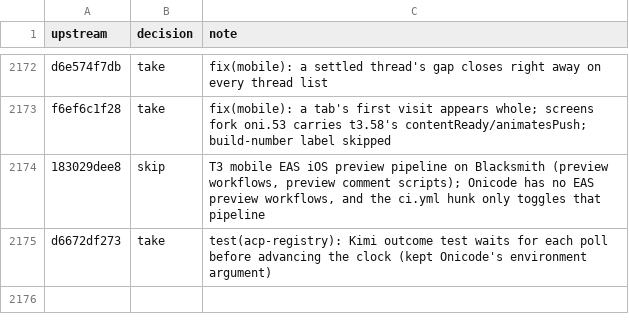
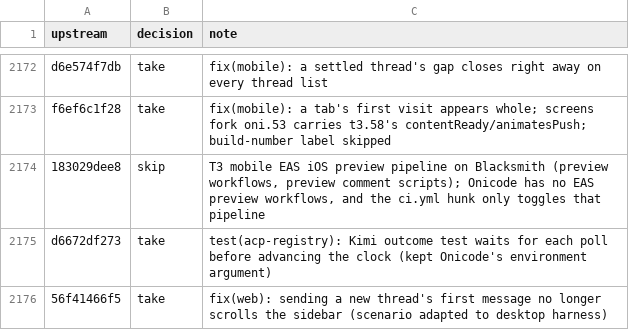
Before and after one commit to aislopware/onicode, a TSV file: scripts/upstream-sync.ledger.tsv, drawn as a sheet; only a part is shown, gaps mark what is left out; the diff names each change by its address in the sheet, - before the commit and + after, or states it on an @@ line.

```diff
--- a/scripts/upstream-sync.ledger.tsv
+++ b/scripts/upstream-sync.ledger.tsv
+row 2176: 56f41466f5 | take | fix(web): sending a new thread's first message no longer scrolls the sidebar (scenario adapted to desktop harness)
```
Also changed, not shown: 5 other files.
